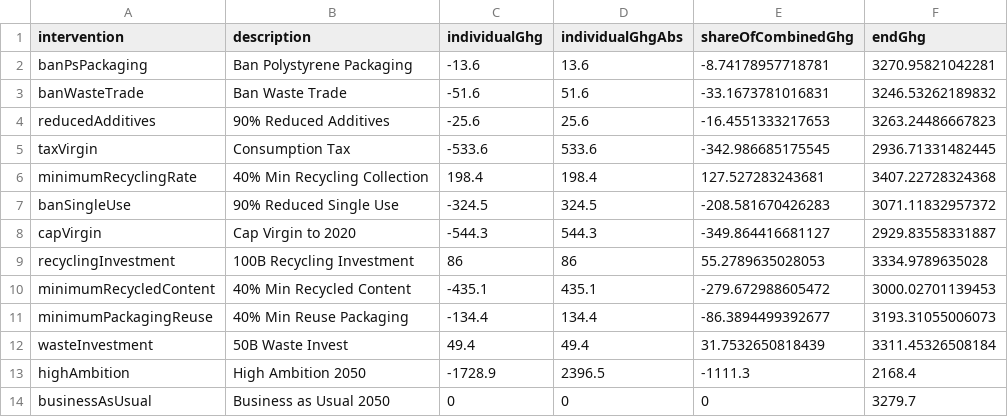
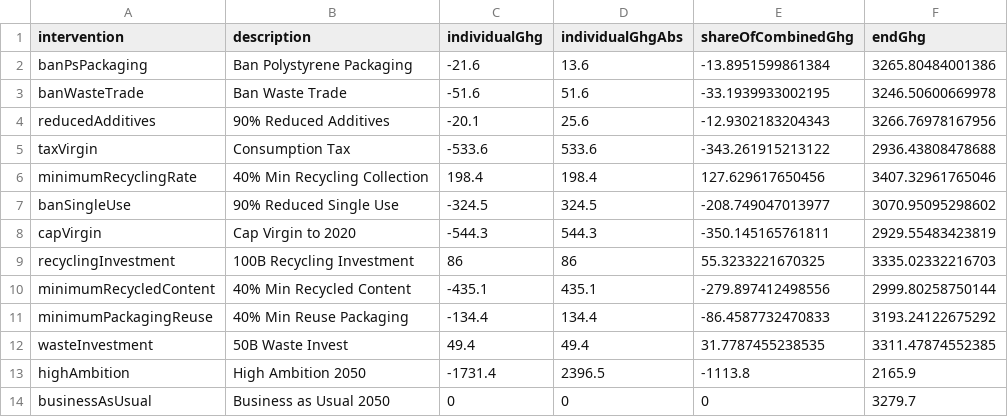
Before and after one commit to SchmidtDSE/plastics-prototype, a CSV file: image_gen/plastics_sankey/data/ghg_snapshot.csv, drawn as a sheet.

Commit message:
Update GHG snapshot.

```diff
--- a/image_gen/plastics_sankey/data/ghg_snapshot.csv
+++ b/image_gen/plastics_sankey/data/ghg_snapshot.csv
@@ -1,14 +1,14 @@
 intervention,description,individualGhg,individualGhgAbs,shareOfCombinedGhg,endGhg
-banPsPackaging,Ban Polystyrene Packaging,-13.6,13.6,-8.74178957718781,3270.95821042281
-banWasteTrade,Ban Waste Trade,-51.6,51.6,-33.1673781016831,3246.53262189832
-reducedAdditives,90% Reduced Additives,-25.6,25.6,-16.4551333217653,3263.24486667823
-taxVirgin,Consumption Tax,-533.6,533.6,-342.986685175545,2936.71331482445
-minimumRecyclingRate,40% Min Recycling Collection,198.4,198.4,127.527283243681,3407.22728324368
-banSingleUse,90% Reduced Single Use,-324.5,324.5,-208.581670426283,3071.11832957372
-capVirgin,Cap Virgin to 2020,-544.3,544.3,-349.864416681127,2929.83558331887
-recyclingInvestment,100B Recycling Investment,86,86,55.2789635028053,3334.9789635028
-minimumRecycledContent,40% Min Recycled Content,-435.1,435.1,-279.672988605472,3000.02701139453
-minimumPackagingReuse,40% Min Reuse Packaging,-134.4,134.4,-86.3894499392677,3193.31055006073
-wasteInvestment,50B Waste Invest,49.4,49.4,31.7532650818439,3311.45326508184
-highAmbition,High Ambition 2050,-1728.9,2396.5,-1111.3,2168.4
+banPsPackaging,Ban Polystyrene Packaging,-21.6,13.6,-13.8951599861384,3265.80484001386
+banWasteTrade,Ban Waste Trade,-51.6,51.6,-33.1939933002195,3246.50600669978
+reducedAdditives,90% Reduced Additives,-20.1,25.6,-12.9302183204343,3266.76978167956
+taxVirgin,Consumption Tax,-533.6,533.6,-343.261915213122,2936.43808478688
+minimumRecyclingRate,40% Min Recycling Collection,198.4,198.4,127.629617650456,3407.32961765046
+banSingleUse,90% Reduced Single Use,-324.5,324.5,-208.749047013977,3070.95095298602
+capVirgin,Cap Virgin to 2020,-544.3,544.3,-350.145165761811,2929.55483423819
+recyclingInvestment,100B Recycling Investment,86,86,55.3233221670325,3335.02332216703
+minimumRecycledContent,40% Min Recycled Content,-435.1,435.1,-279.897412498556,2999.80258750144
+minimumPackagingReuse,40% Min Reuse Packaging,-134.4,134.4,-86.4587732470833,3193.24122675292
+wasteInvestment,50B Waste Invest,49.4,49.4,31.7787455238535,3311.47874552385
+highAmbition,High Ambition 2050,-1731.4,2396.5,-1113.8,2165.9
 businessAsUsual,Business as Usual 2050,0,0,0,3279.7
```
